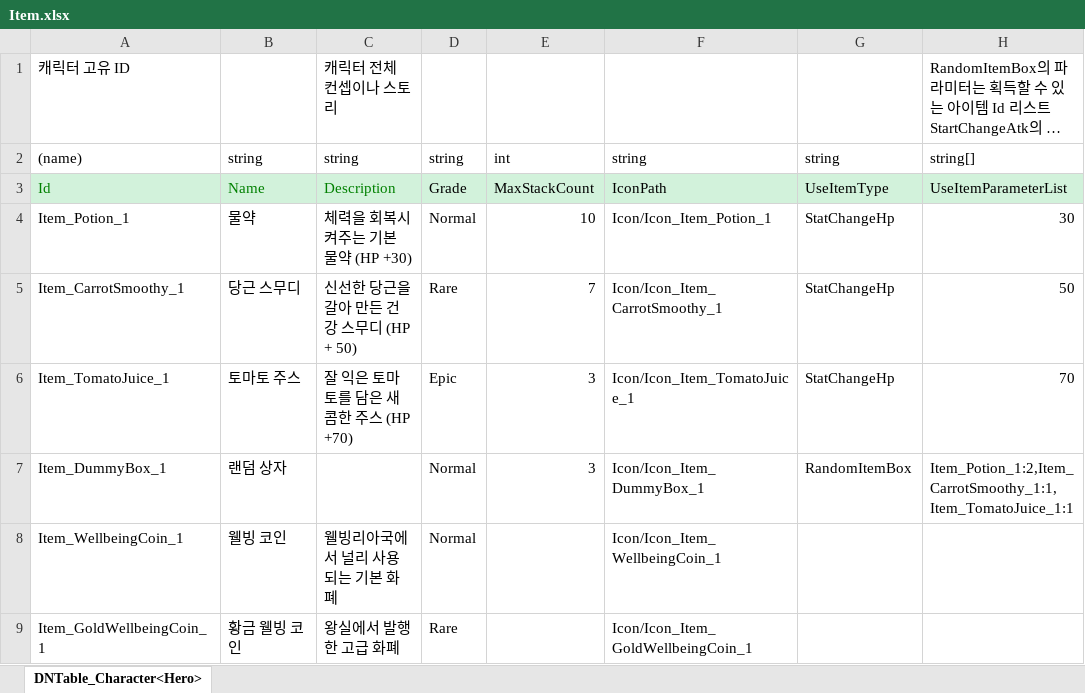
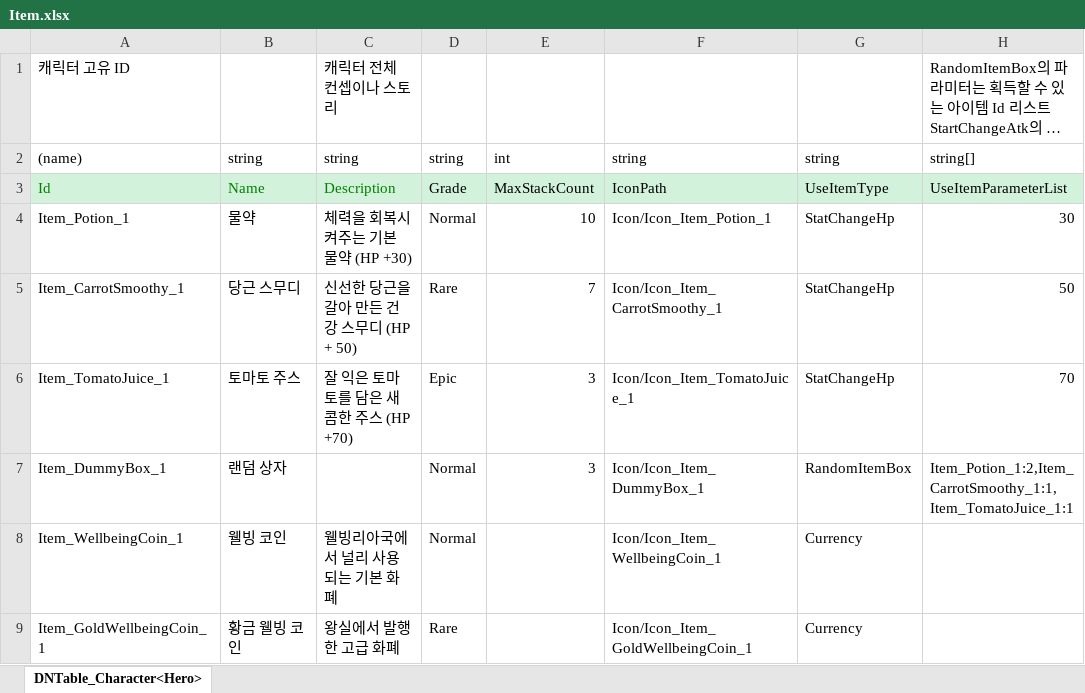
Before and after one commit to Mara41-9/2DProject, an Excel workbook: JsonConverter/ExcelFiles/Item.xlsx, sheet DNTable_Character<Hero>, drawn as a sheet; long unchanged cells end in …; values as stored, in another font and other column widths than the file's, no borders; the diff names each change by its address in the sheet, - before the commit and + after, or states it on an @@ line.

Commit message:
[Fix - Item Data] 코인들 UseItemType 설정

```diff
--- a/JsonConverter/ExcelFiles/Item.xlsx (sheet DNTable_Character<Hero>)
+++ b/JsonConverter/ExcelFiles/Item.xlsx (sheet DNTable_Character<Hero>)
-G8:G9: (empty)
+G8:G9: Currency
```
Also changed, not shown: 1 other file.
